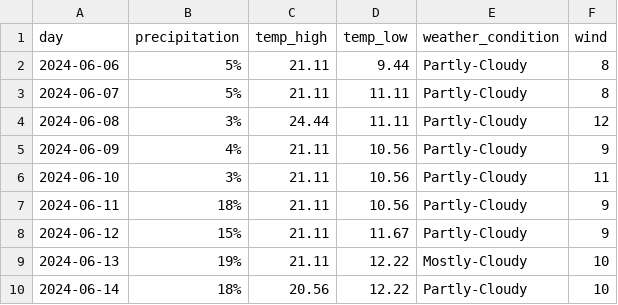
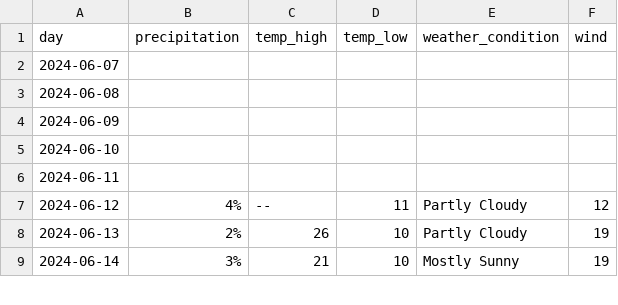
Before and after one commit to robocode2/historical-forecasts-scraper, a CSV file: weatherscraper/weather.csv, drawn as a sheet; only a part is shown; the diff covers the shown part only.

```diff
--- a/weatherscraper/weather.csv
+++ b/weatherscraper/weather.csv
@@ -1,10 +1,9 @@
 day,precipitation,temp_high,temp_low,weather_condition,wind
-2024-06-06,5%,21.11,9.44,Partly-Cloudy,8
-2024-06-07,5%,21.11,11.11,Partly-Cloudy,8
-2024-06-08,3%,24.44,11.11,Partly-Cloudy,12
-2024-06-09,4%,21.11,10.56,Partly-Cloudy,9
-2024-06-10,3%,21.11,10.56,Partly-Cloudy,11
-2024-06-11,18%,21.11,10.56,Partly-Cloudy,9
-2024-06-12,15%,21.11,11.67,Partly-Cloudy,9
-2024-06-13,19%,21.11,12.22,Mostly-Cloudy,10
-2024-06-14,18%,20.56,12.22,Partly-Cloudy,10
+2024-06-07,,,,,
+2024-06-08,,,,,
+2024-06-09,,,,,
+2024-06-10,,,,,
+2024-06-11,,,,,
+2024-06-12,4%,--,11,Partly Cloudy,12
+2024-06-13,2%,26,10,Partly Cloudy,19
+2024-06-14,3%,21,10,Mostly Sunny,19
```
Also changed, not shown: 7 added rows and 25 edited cells elsewhere in this file, 3 other files.
